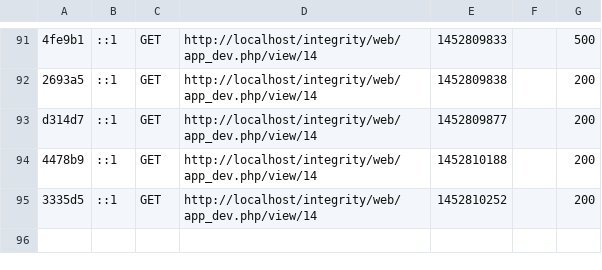
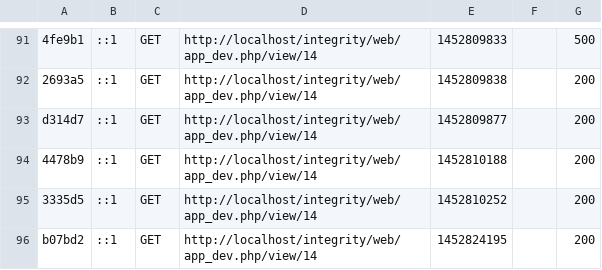
Before and after one commit to insmod/filediffsf, a CSV file: var/cache/dev/profiler/index.csv, drawn as a sheet; only a part is shown, gaps mark what is left out.

```diff
--- a/var/cache/dev/profiler/index.csv
+++ b/var/cache/dev/profiler/index.csv
@@ -95 +95,2 @@ d314d7,::1,GET,http://localhost/integrity/web/app_dev.php/view/14,1452809877,,20
 3335d5,::1,GET,http://localhost/integrity/web/app_dev.php/view/14,1452810252,,200
+b07bd2,::1,GET,http://localhost/integrity/web/app_dev.php/view/14,1452824195,,200
```
Also changed, not shown: 3 other files.
